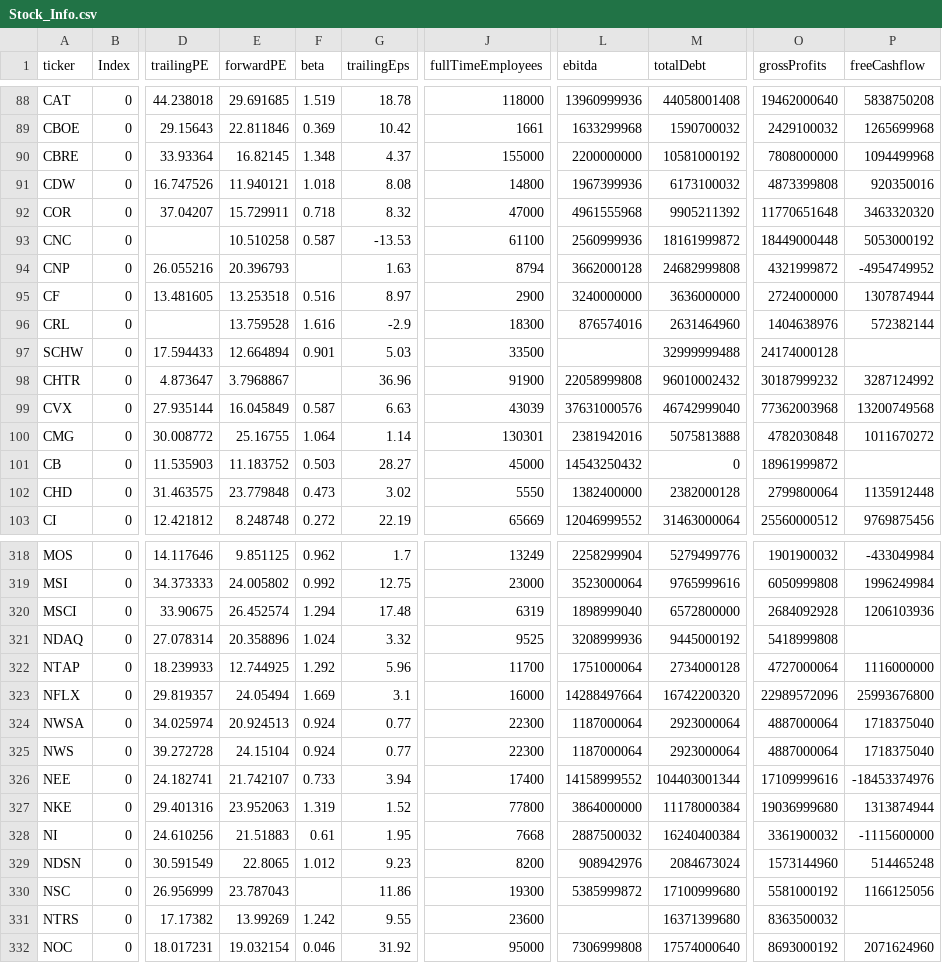
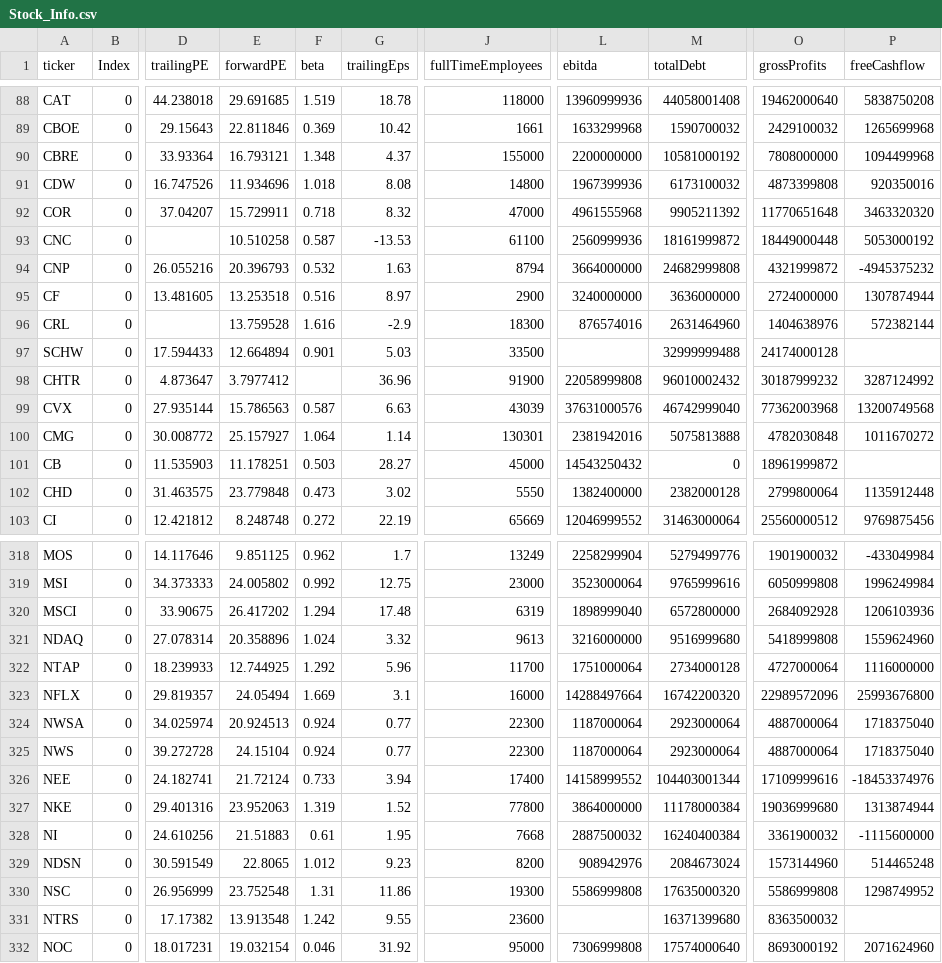
Before and after one commit to fcesterbics/Data_Stock, a CSV file: Stock_Info.csv, drawn as a sheet; only a part is shown, gaps mark what is left out; the diff covers the shown part only; the diff names each change by its address in the sheet, - before the commit and + after, or states it on an @@ line.

Commit message:
📈 Actualización automática

```diff
--- a/Stock_Info.csv
+++ b/Stock_Info.csv
-E90 (forwardPE): 16.82145
+E90 (forwardPE): 16.793121
-E91 (forwardPE): 11.940121
+E91 (forwardPE): 11.934696
-F94 (beta): (empty)
+F94 (beta): 0.532
-L94 (ebitda): 3662000128
+L94 (ebitda): 3664000000
-P94 (freeCashflow): -4954749952
+P94 (freeCashflow): -4945375232
-E98 (forwardPE): 3.7968867
+E98 (forwardPE): 3.7977412
-E99 (forwardPE): 16.045849
+E99 (forwardPE): 15.786563
-E100 (forwardPE): 25.16755
+E100 (forwardPE): 25.157927
-E101 (forwardPE): 11.183752
+E101 (forwardPE): 11.178251
-E320 (forwardPE): 26.452574
+E320 (forwardPE): 26.417202
-J321 (fullTimeEmployees): 9525
+J321 (fullTimeEmployees): 9613
-L321 (ebitda): 3208999936
+L321 (ebitda): 3216000000
-M321 (totalDebt): 9445000192
+M321 (totalDebt): 9516999680
-P321 (freeCashflow): (empty)
+P321 (freeCashflow): 1559624960
-E326 (forwardPE): 21.742107
+E326 (forwardPE): 21.72124
-E330 (forwardPE): 23.787043
+E330 (forwardPE): 23.752548
-F330 (beta): (empty)
+F330 (beta): 1.31
-L330 (ebitda): 5385999872
+L330 (ebitda): 5586999808
-M330 (totalDebt): 17100999680
+M330 (totalDebt): 17635000320
-O330 (grossProfits): 5581000192
+O330 (grossProfits): 5586999808
-P330 (freeCashflow): 1166125056
+P330 (freeCashflow): 1298749952
-E331 (forwardPE): 13.99269
+E331 (forwardPE): 13.913548
```
Also changed, not shown: 121 edited cells elsewhere in this file.
